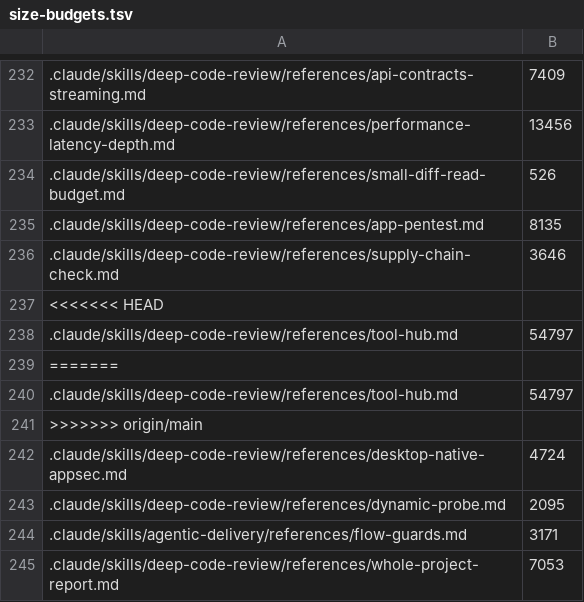
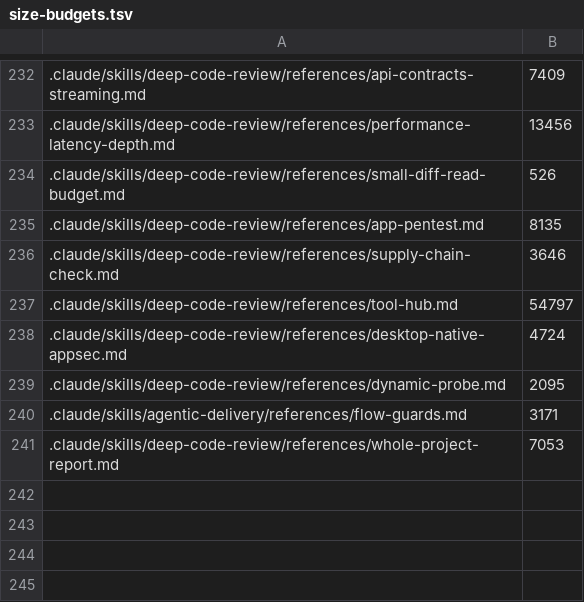
Before and after one commit to protocol/perun, a TSV file: scripts/size-budgets.tsv, drawn as a sheet; only a part is shown, gaps mark what is left out; the diff names each change by its address in the sheet, - before the commit and + after, or states it on an @@ line.

```diff
--- a/scripts/size-budgets.tsv
+++ b/scripts/size-budgets.tsv
-row 237: <<<<<<< HEAD
-row 239: =======
-row 240: .claude/skills/deep-code-review/references/tool-hub.md | 54797
-row 241: >>>>>>> origin/main
```
Also changed, not shown: 2 other files.
